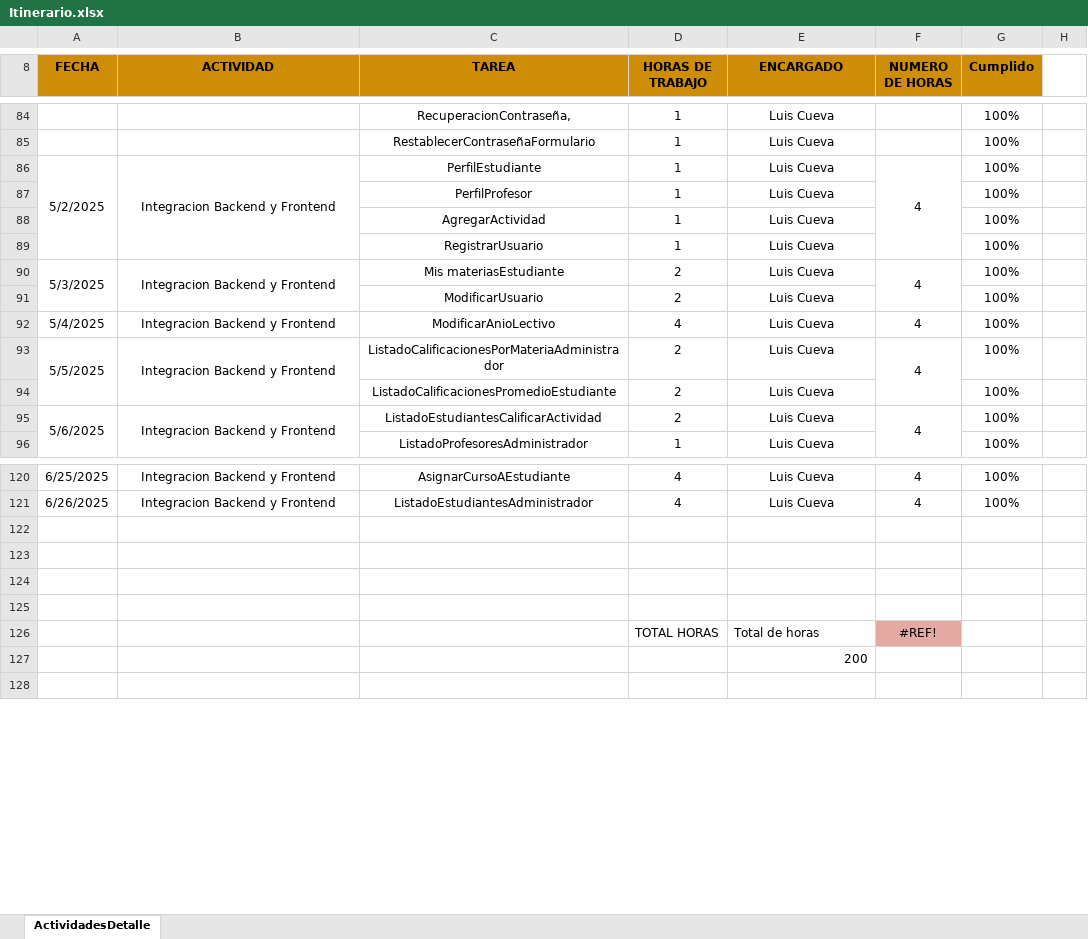
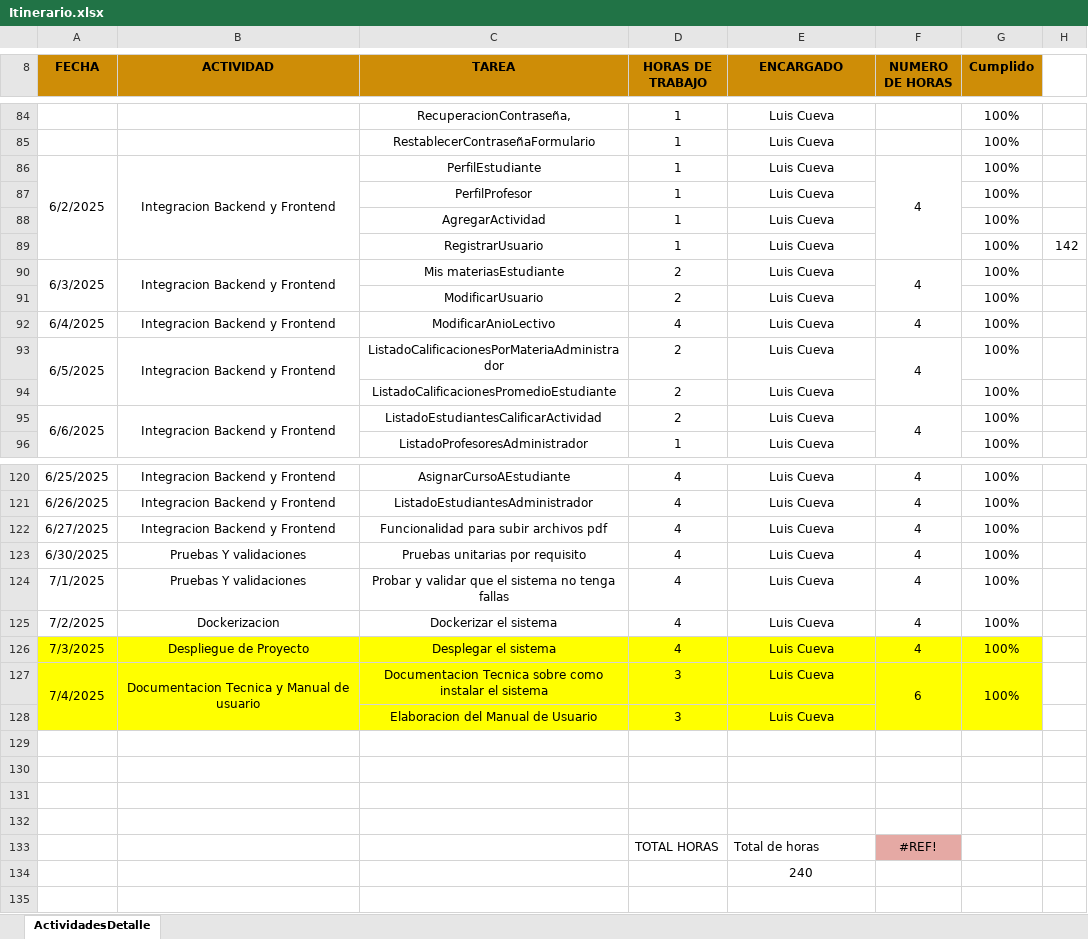
Before and after one commit to Fernach0/24421_PPP, an Excel workbook: 1. Documentos/Itinerario.xlsx, sheet ActividadesDetalle, drawn as a sheet; only a part is shown, gaps mark what is left out; values as stored, in another font and other column widths than the file's, no borders; addresses are those after the commit; the diff covers the shown part only; the diff names each change by its address in the sheet, - before the commit and + after, or states it on an @@ line.

```diff
--- a/1. Documentos/Itinerario.xlsx (sheet ActividadesDetalle)
+++ b/1. Documentos/Itinerario.xlsx (sheet ActividadesDetalle)
-A86 (FECHA): 5/2/2025
+A86 (FECHA): 6/2/2025
-H89: (empty)
+H89: 142
-A90 (FECHA): 5/3/2025
+A90 (FECHA): 6/3/2025
-A92 (FECHA): 5/4/2025
+A92 (FECHA): 6/4/2025
-A93 (FECHA): 5/5/2025
+A93 (FECHA): 6/5/2025
-A95 (FECHA): 5/6/2025
+A95 (FECHA): 6/6/2025
+row 122: 6/27/2025 | Integracion Backend y Frontend | Funcionalidad para subir archivos pdf | 4 | Luis Cueva | 4 | 100%
+row 123: 6/30/2025 | Pruebas Y validaciones | Pruebas unitarias por requisito | 4 | Luis Cueva | 4 | 100%
+row 124: 7/1/2025 | Pruebas Y validaciones | Probar y validar que el sistema no tenga fallas | 4 | Luis Cueva | 4 | 100%
+row 125: 7/2/2025 | Dockerizacion | Dockerizar el sistema | 4 | Luis Cueva | 4 | 100%
+row 126: 7/3/2025 | Despliegue de Proyecto | Desplegar el sistema | 4 | Luis Cueva | 4 | 100%
+row 127: 7/4/2025 | Documentacion Tecnica y Manual de usuario | Documentacion Tecnica sobre como instalar el sistema | 3 | Luis Cueva | 6 | 100%
+row 128:  |  | Elaboracion del Manual de Usuario | 3 | Luis Cueva
-E134 (ENCARGADO): 200
+E134 (ENCARGADO): 240
-E134 alignment: right
+E134 alignment: center
```
Also changed, not shown: 7 removed rows and 5 edited cells elsewhere in this sheet, 16 other files.
